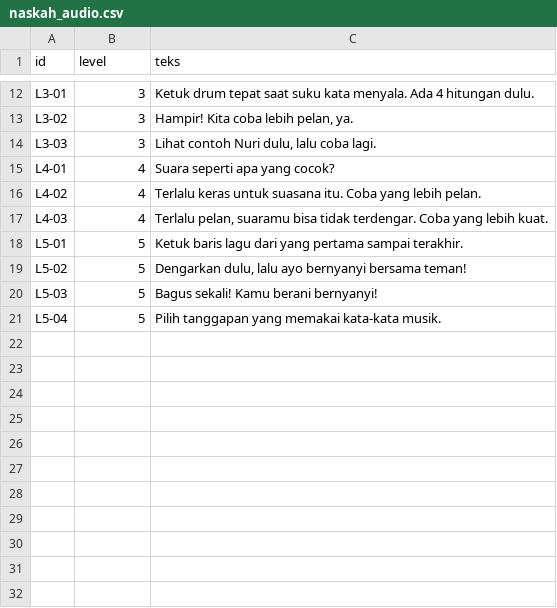
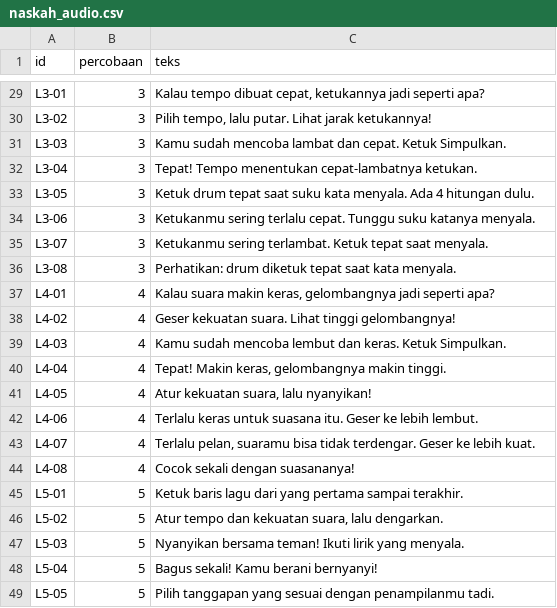
Before and after one commit to tretanjamal/panggung-suara, a CSV file: naskah_audio.csv, drawn as a sheet; only a part is shown, gaps mark what is left out; addresses are those after the commit; the diff covers the shown part only; the diff names each change by its address in the sheet, - before the commit and + after, or states it on an @@ line.

```diff
--- a/naskah_audio.csv
+++ b/naskah_audio.csv
-B1: level
+B1: percobaan
-C29 (teks): Ketuk drum tepat saat suku kata menyala. Ada 4 hitungan dulu.
+C29 (teks): Kalau tempo dibuat cepat, ketukannya jadi seperti apa?
-C30 (teks): Hampir! Kita coba lebih pelan, ya.
+C30 (teks): Pilih tempo, lalu putar. Lihat jarak ketukannya!
-C31 (teks): Lihat contoh Nuri dulu, lalu coba lagi.
+C31 (teks): Kamu sudah mencoba lambat dan cepat. Ketuk Simpulkan.
+row 32: L3-04 | 3 | Tepat! Tempo menentukan cepat-lambatnya ketukan.
+row 33: L3-05 | 3 | Ketuk drum tepat saat suku kata menyala. Ada 4 hitungan dulu.
+row 34: L3-06 | 3 | Ketukanmu sering terlalu cepat. Tunggu suku katanya menyala.
+row 35: L3-07 | 3 | Ketukanmu sering terlambat. Ketuk tepat saat menyala.
+row 36: L3-08 | 3 | Perhatikan: drum diketuk tepat saat kata menyala.
-C37 (teks): Suara seperti apa yang cocok?
+C37 (teks): Kalau suara makin keras, gelombangnya jadi seperti apa?
-C38 (teks): Terlalu keras untuk suasana itu. Coba yang lebih pelan.
+C38 (teks): Geser kekuatan suara. Lihat tinggi gelombangnya!
-C39 (teks): Terlalu pelan, suaramu bisa tidak terdengar. Coba yang lebih kuat.
+C39 (teks): Kamu sudah mencoba lembut dan keras. Ketuk Simpulkan.
+row 40: L4-04 | 4 | Tepat! Makin keras, gelombangnya makin tinggi.
+row 41: L4-05 | 4 | Atur kekuatan suara, lalu nyanyikan!
+row 42: L4-06 | 4 | Terlalu keras untuk suasana itu. Geser ke lebih lembut.
+row 43: L4-07 | 4 | Terlalu pelan, suaramu bisa tidak terdengar. Geser ke lebih kuat.
+row 44: L4-08 | 4 | Cocok sekali dengan suasananya!
-C46 (teks): Dengarkan dulu, lalu ayo bernyanyi bersama teman!
+C46 (teks): Atur tempo dan kekuatan suara, lalu dengarkan.
-C47 (teks): Bagus sekali! Kamu berani bernyanyi!
+C47 (teks): Nyanyikan bersama teman! Ikuti lirik yang menyala.
-C48 (teks): Pilih tanggapan yang memakai kata-kata musik.
+C48 (teks): Bagus sekali! Kamu berani bernyanyi!
+row 49: L5-05 | 5 | Pilih tanggapan yang sesuai dengan penampilanmu tadi.
```
Also changed, not shown: 17 added rows and 10 edited cells elsewhere in this file, 18 other files.
